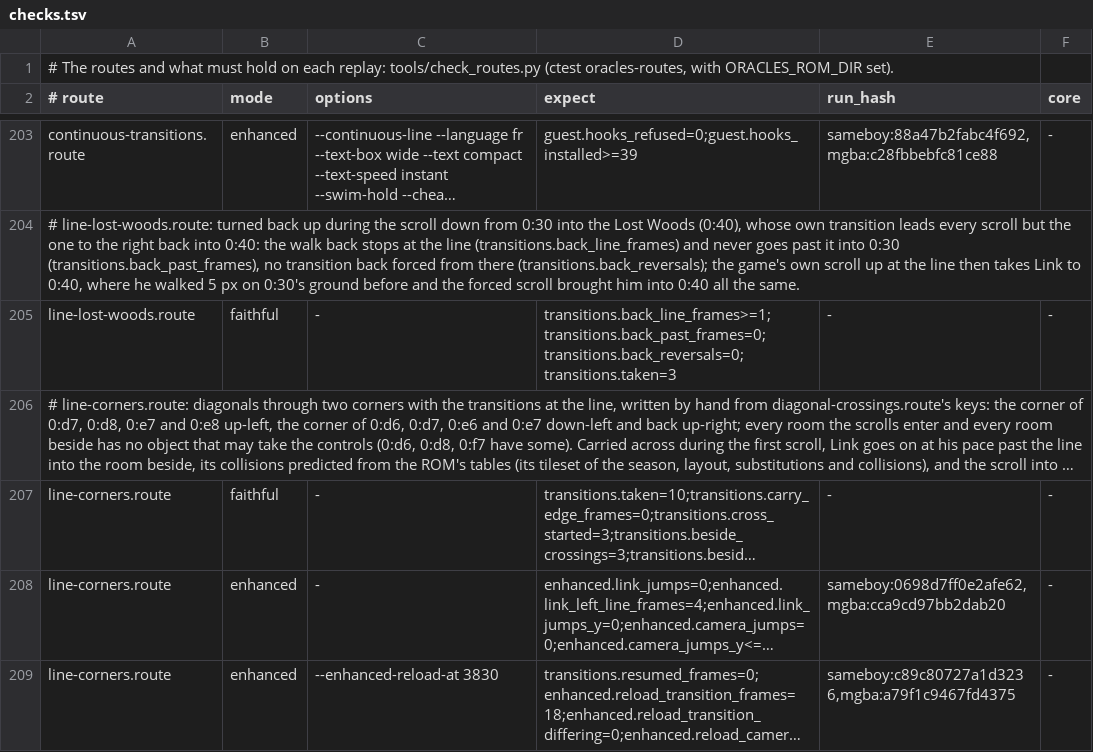
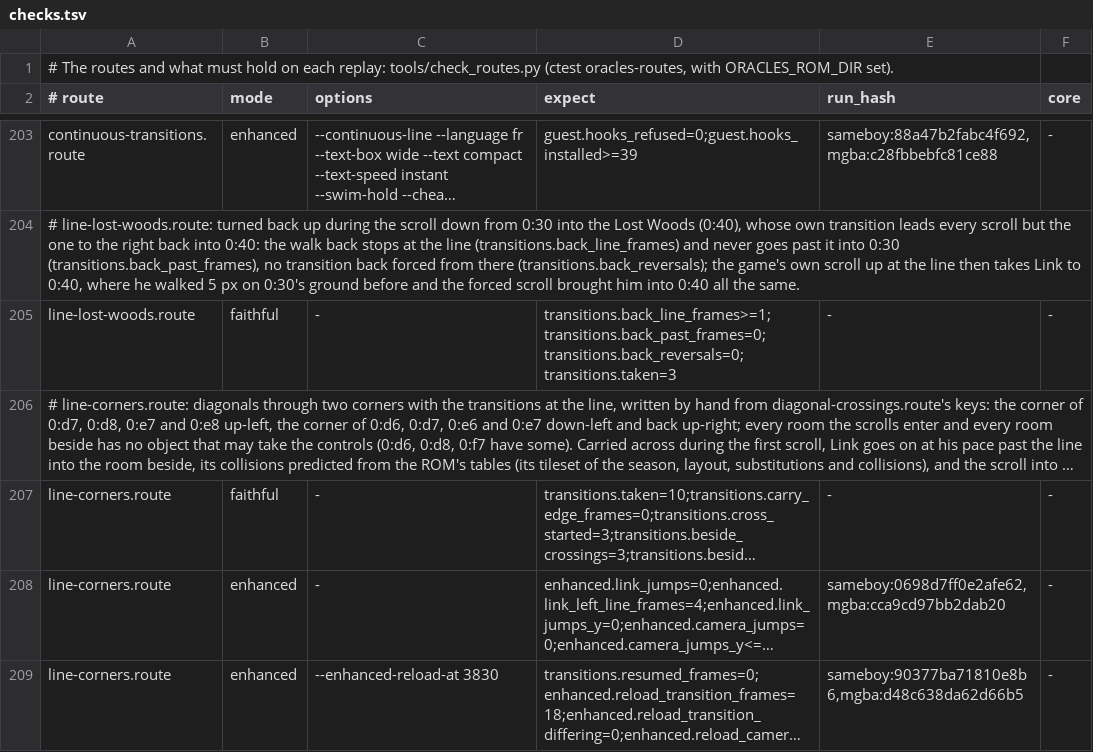
Before and after one commit to thibautbus/top, a TSV file: routes/seasons/checks.tsv, drawn as a sheet; only a part is shown, gaps mark what is left out; long unchanged cells end in …; the diff names each change by its address in the sheet, - before the commit and + after, or states it on an @@ line.

```diff
--- a/routes/seasons/checks.tsv
+++ b/routes/seasons/checks.tsv
-E209 (run_hash): sameboy:c89c80727a1d3236,mgba:a79f1c9467fd4375
+E209 (run_hash): sameboy:90377ba71810e8b6,mgba:d48c638da62d66b5
```
Also changed, not shown: routes/ages/checks.tsv, 27 other files.
